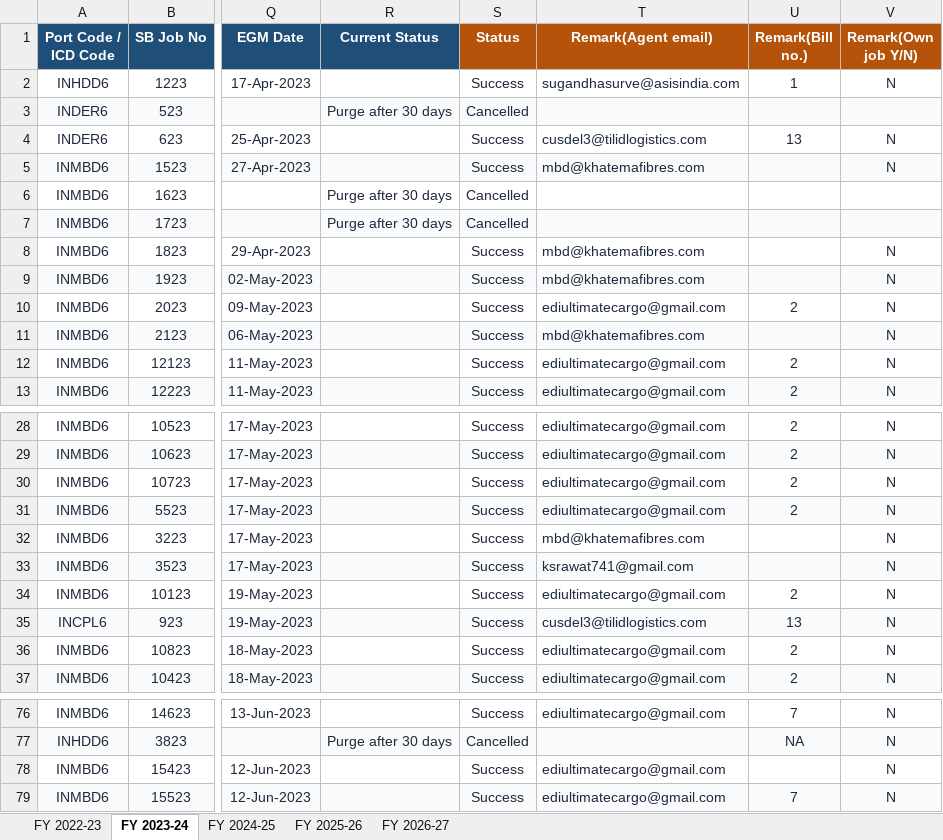
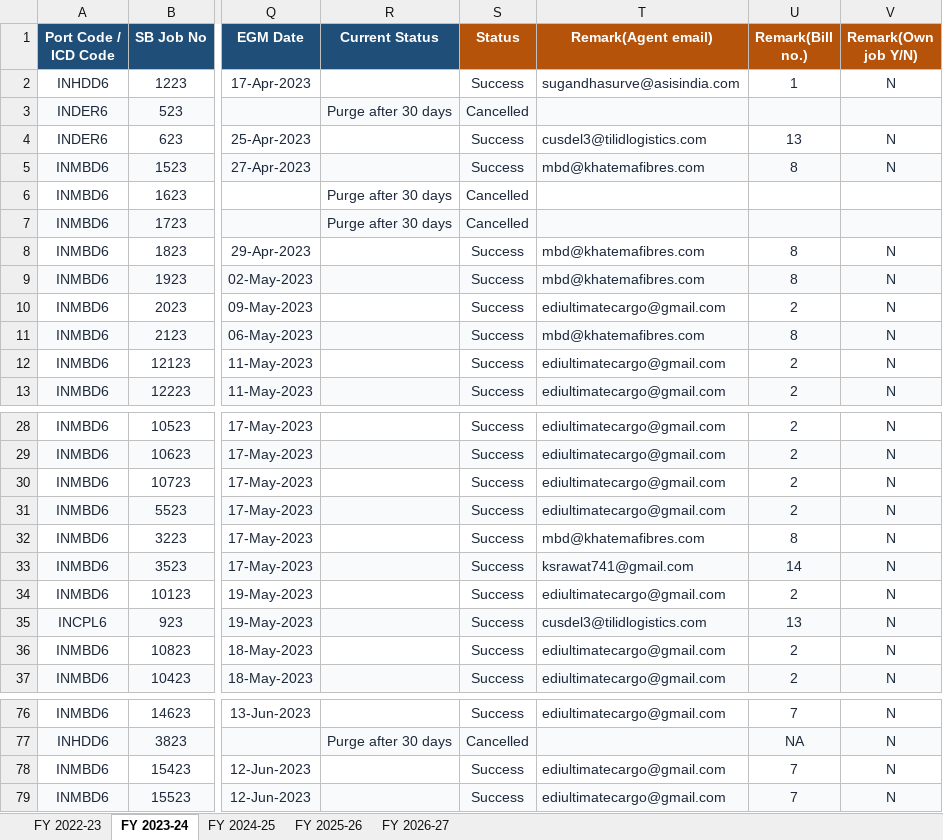
Before and after one commit to quantavil/daily-report-local, an Excel workbook: report.xlsx, sheet FY 2023-24, drawn as a sheet; only a part is shown, gaps mark what is left out; values as stored, in another font and other column widths than the file's, no borders; conditional formats not drawn; the diff names each change by its address in the sheet, - before the commit and + after, or states it on an @@ line.

```diff
--- a/report.xlsx (sheet FY 2023-24)
+++ b/report.xlsx (sheet FY 2023-24)
-U5 (Remark(Bill no.)): (empty)
+U5 (Remark(Bill no.)): 8
-U8:U9 (Remark(Bill no.)): (empty)
+U8:U9 (Remark(Bill no.)): 8
-U11 (Remark(Bill no.)): (empty)
+U11 (Remark(Bill no.)): 8
-U32 (Remark(Bill no.)): (empty)
+U32 (Remark(Bill no.)): 8
-U33 (Remark(Bill no.)): (empty)
+U33 (Remark(Bill no.)): 14
-U78 (Remark(Bill no.)): (empty)
+U78 (Remark(Bill no.)): 7
```
Also changed, not shown: 1 other file.
